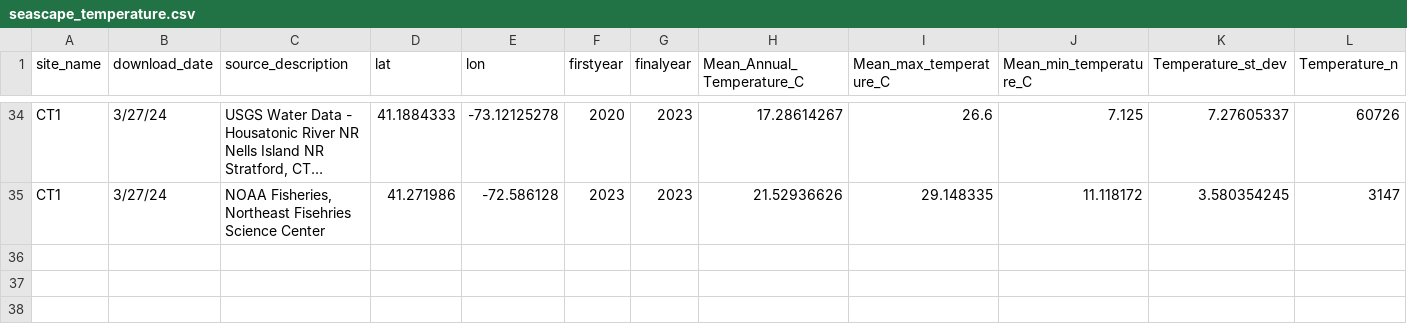
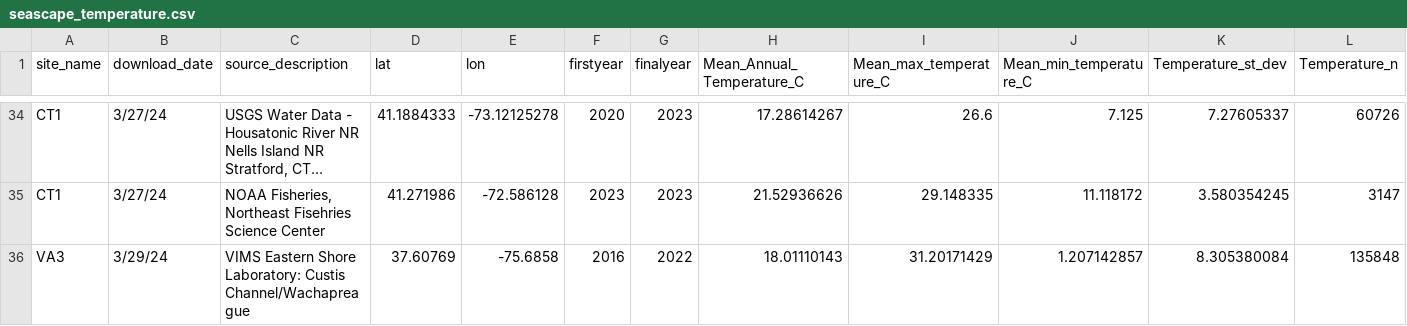
Before and after one commit to ModelValidationProgram/EasternOysterEnvData, a CSV file: 2022_SiteEnvironmentData/Seascape_Processed/seascape_temperature.csv, drawn as a sheet; only a part is shown, gaps mark what is left out; long unchanged cells end in …; rows hold the shown columns only; the diff names each change by its address in the sheet, - before the commit and + after, or states it on an @@ line.

```diff
--- a/2022_SiteEnvironmentData/Seascape_Processed/seascape_temperature.csv
+++ b/2022_SiteEnvironmentData/Seascape_Processed/seascape_temperature.csv
+row 36: VA3 | 3/29/24 | VIMS Eastern Shore Laboratory: Custis Channel/Wachapreague | 37.60769 | -75.6858 | 2016 | 2022 | 18.01110143 | 31.20171429 | 1.207142857 | 8.305380084 | 135848
```
Also changed, not shown: 2022_SiteEnvironmentData/Seascape_Processed/seascape_salinity.csv, 14 other files.
